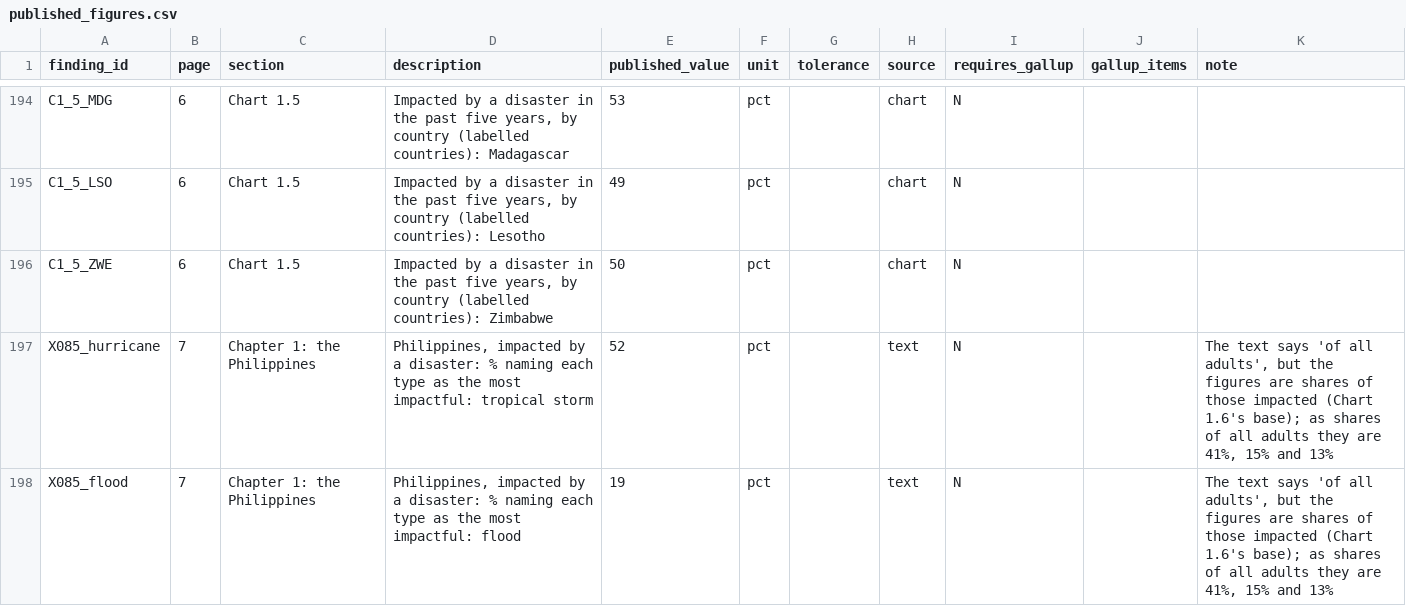
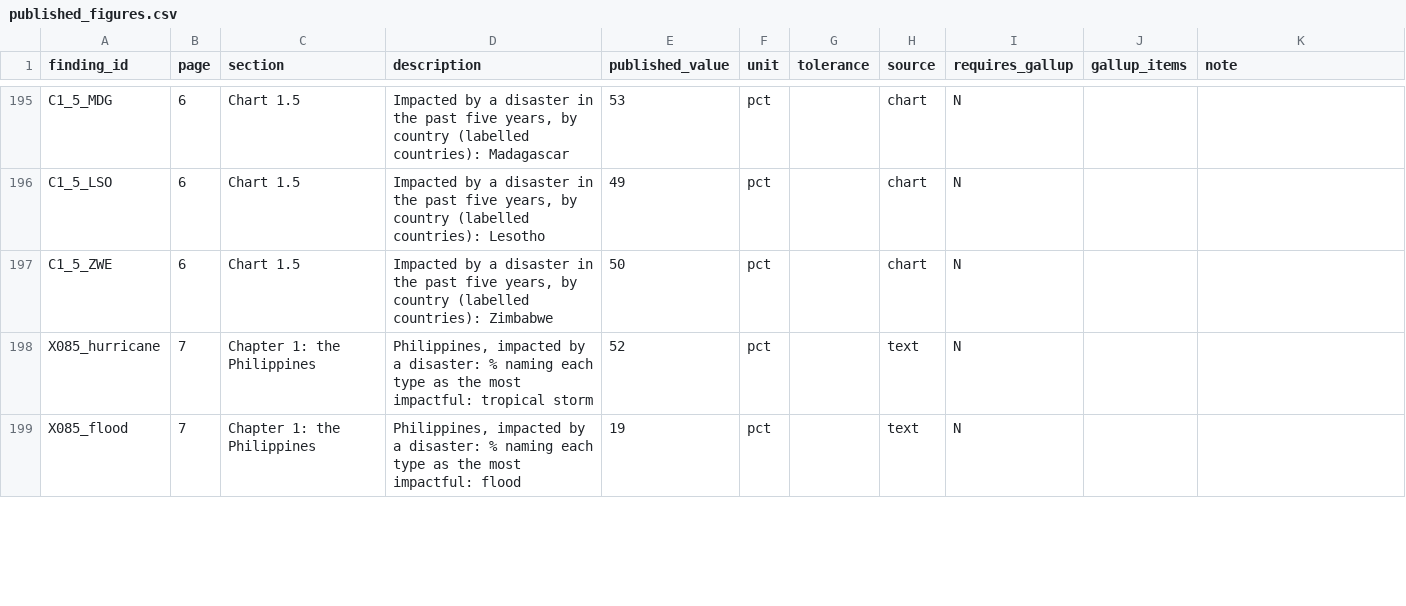
Before and after one commit to lrfoundation/world_risk_poll_data, a CSV file: reports/WRP_2025/core_early_warnings/published_figures.csv, drawn as a sheet; only a part is shown, gaps mark what is left out; the diff covers the shown part only.

```diff
--- a/reports/WRP_2025/core_early_warnings/published_figures.csv
+++ b/reports/WRP_2025/core_early_warnings/published_figures.csv
@@ -196,3 +197,3 @@ C1_5_LSO,6,Chart 1.5,"Impacted by a disaster in the past five years, by country
 C1_5_ZWE,6,Chart 1.5,"Impacted by a disaster in the past five years, by country (labelled countries): Zimbabwe",50,pct,,chart,N,,
-X085_hurricane,7,Chapter 1: the Philippines,"Philippines, impacted by a disaster: % naming each type as the most impactful: tropical storm",52,pct,,text,N,,"The text says 'of all adults', but the figures are shares of those impacted (Chart 1.6's base); as shares of all adults they are 41%, 15% and 13%"
-X085_flood,7,Chapter 1: the Philippines,"Philippines, impacted by a disaster: % naming each type as the most impactful: flood",19,pct,,text,N,,"The text says 'of all adults', but the figures are shares of those impacted (Chart 1.6's base); as shares of all adults they are 41%, 15% and 13%"
+X085_hurricane,7,Chapter 1: the Philippines,"Philippines, impacted by a disaster: % naming each type as the most impactful: tropical storm",52,pct,,text,N,,
+X085_flood,7,Chapter 1: the Philippines,"Philippines, impacted by a disaster: % naming each type as the most impactful: flood",19,pct,,text,N,,
```
Also changed, not shown: 2 added rows and 25 edited cells elsewhere in this file, reports/WRP_2025/core_a_resilient_life/published_figures.csv, reports/WRP_2025/core_after_the_storm/published_figures.csv, 16 other files.
